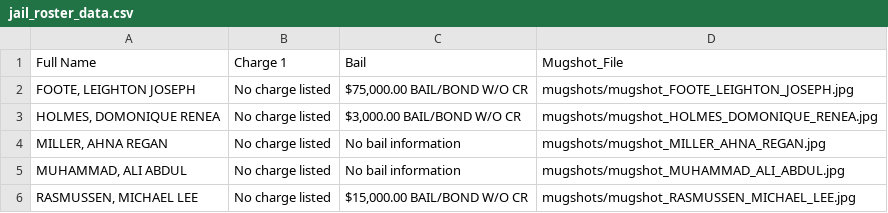
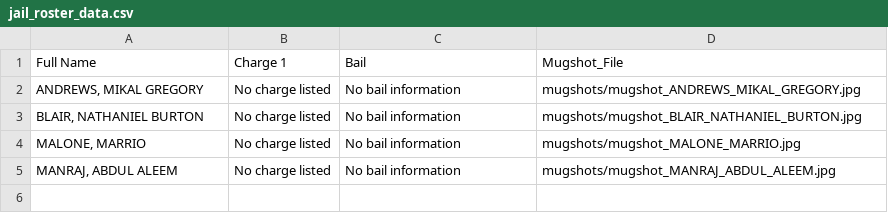
Before and after one commit to ryanjhermes/minneapolismugshots, a CSV file: jail_roster_data.csv, drawn as a sheet.

```diff
--- a/jail_roster_data.csv
+++ b/jail_roster_data.csv
@@ -1,6 +1,5 @@
 Full Name,Charge 1,Bail,Mugshot_File
-"FOOTE, LEIGHTON JOSEPH",No charge listed,"$75,000.00 BAIL/BOND W/O CR",mugshots/mugshot_FOOTE_LEIGHTON_JOSEPH.jpg
-"HOLMES, DOMONIQUE RENEA",No charge listed,"$3,000.00 BAIL/BOND W/O CR",mugshots/mugshot_HOLMES_DOMONIQUE_RENEA.jpg
-"MILLER, AHNA REGAN",No charge listed,No bail information,mugshots/mugshot_MILLER_AHNA_REGAN.jpg
-"MUHAMMAD, ALI ABDUL",No charge listed,No bail information,mugshots/mugshot_MUHAMMAD_ALI_ABDUL.jpg
-"RASMUSSEN, MICHAEL LEE",No charge listed,"$15,000.00 BAIL/BOND W/O CR",mugshots/mugshot_RASMUSSEN_MICHAEL_LEE.jpg
+"ANDREWS, MIKAL GREGORY",No charge listed,No bail information,mugshots/mugshot_ANDREWS_MIKAL_GREGORY.jpg
+"BLAIR, NATHANIEL BURTON",No charge listed,No bail information,mugshots/mugshot_BLAIR_NATHANIEL_BURTON.jpg
+"MALONE, MARRIO",No charge listed,No bail information,mugshots/mugshot_MALONE_MARRIO.jpg
+"MANRAJ, ABDUL ALEEM",No charge listed,No bail information,mugshots/mugshot_MANRAJ_ABDUL_ALEEM.jpg
```
Also changed, not shown: 5 other files.
